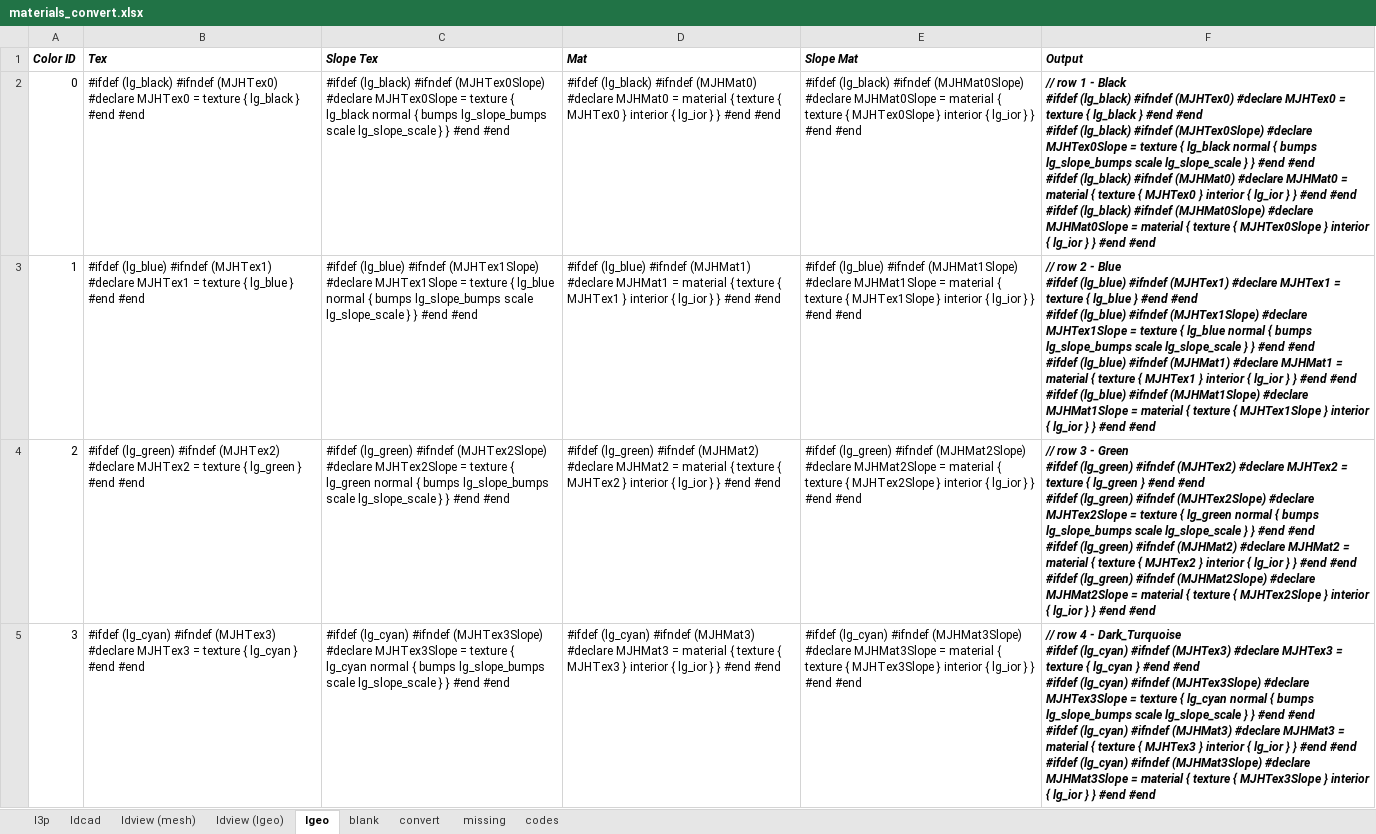
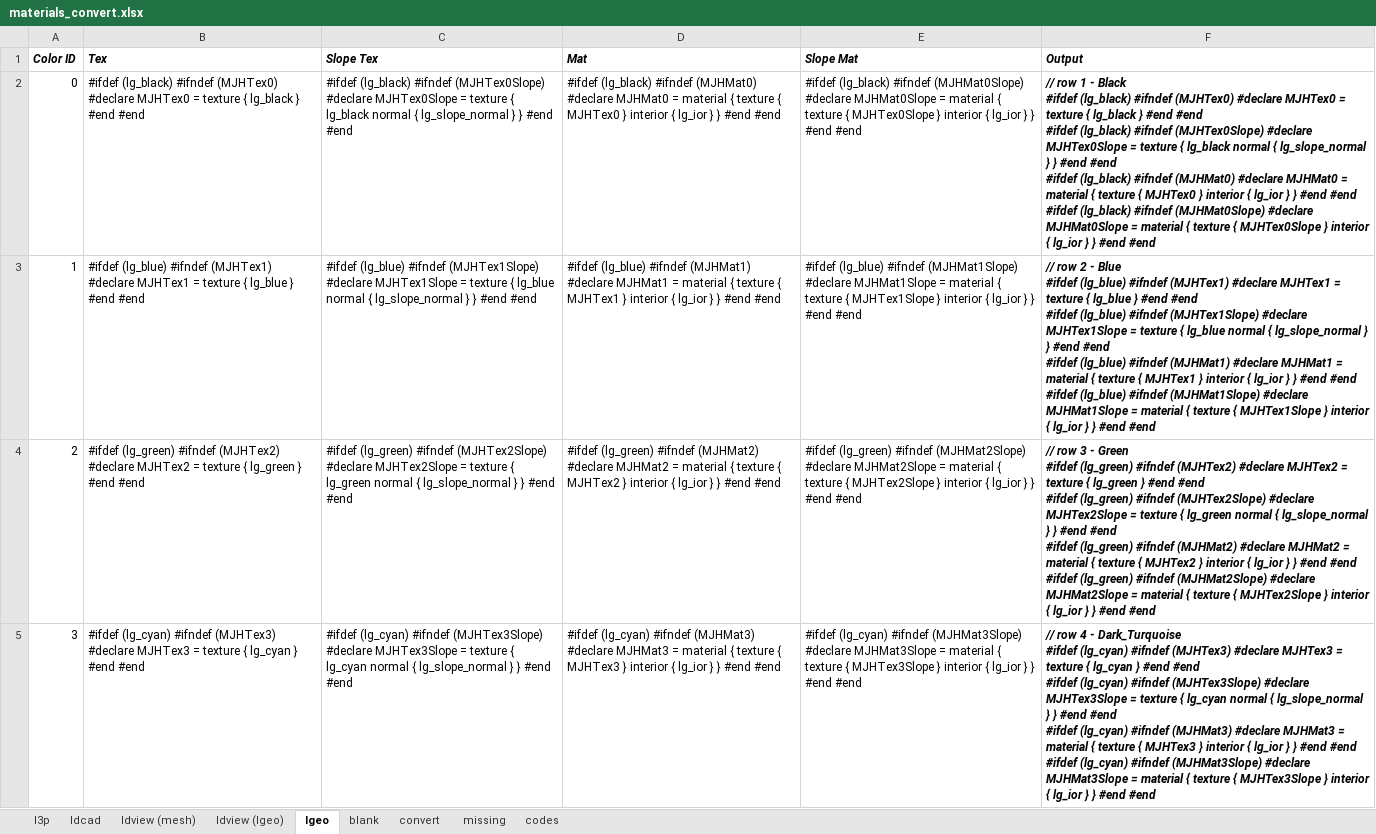
Before and after one commit to mjhorvath/Mike-LDraw-Models, an Excel workbook: povray/materials_convert.xlsx, sheet lgeo, drawn as a sheet; only a part is shown; values as stored, in another font and other column widths than the file's, no borders; the diff covers the shown part only; the diff names each change by its address in the sheet, - before the commit and + after, or states it on an @@ line.

```diff
--- a/povray/materials_convert.xlsx (sheet lgeo)
+++ b/povray/materials_convert.xlsx (sheet lgeo)
-C2 (Slope Tex): …normal { bumps lg_slope_bumps scale lg_slope_scale } }…
+C2 (Slope Tex): …normal { lg_slope_normal } }…
-F2 (Output): …normal { bumps lg_slope_bumps scale lg_slope_scale } }…
+F2 (Output): …normal { lg_slope_normal } }…
-C3 (Slope Tex): …normal { bumps lg_slope_bumps scale lg_slope_scale } }…
+C3 (Slope Tex): …normal { lg_slope_normal } }…
-F3 (Output): …normal { bumps lg_slope_bumps scale lg_slope_scale } }…
+F3 (Output): …normal { lg_slope_normal } }…
-C4 (Slope Tex): …normal { bumps lg_slope_bumps scale lg_slope_scale } }…
+C4 (Slope Tex): …normal { lg_slope_normal } }…
-F4 (Output): …normal { bumps lg_slope_bumps scale lg_slope_scale } }…
+F4 (Output): …normal { lg_slope_normal } }…
-C5 (Slope Tex): …normal { bumps lg_slope_bumps scale lg_slope_scale } }…
+C5 (Slope Tex): …normal { lg_slope_normal } }…
-F5 (Output): …normal { bumps lg_slope_bumps scale lg_slope_scale } }…
+F5 (Output): …normal { lg_slope_normal } }…
```
Also changed, not shown: 316 edited cells elsewhere in this sheet, sheet ldcad, 26 other files.
